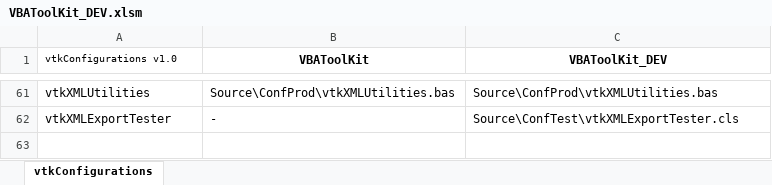
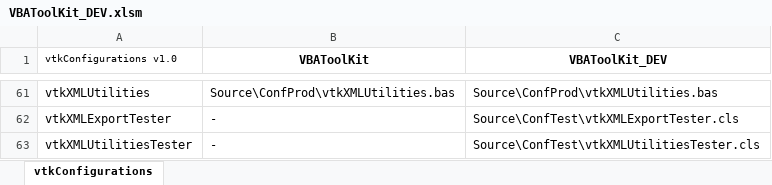
Before and after one commit to jpimbert/VBAToolKit, an Excel workbook: Project/VBAToolKit_DEV.xlsm, sheet vtkConfigurations, drawn as a sheet; only a part is shown, gaps mark what is left out; values as stored, in another font and other column widths than the file's, no borders; the diff names each change by its address in the sheet, - before the commit and + after, or states it on an @@ line.

Commit message:
Added function to create the list of projects.
Not yet in vtkProjects

```diff
--- a/Project/VBAToolKit_DEV.xlsm (sheet vtkConfigurations)
+++ b/Project/VBAToolKit_DEV.xlsm (sheet vtkConfigurations)
+row 63: vtkXMLUtilitiesTester | - | Source\ConfTest\vtkXMLUtilitiesTester.cls
```
Also changed, not shown: 4 other files.
